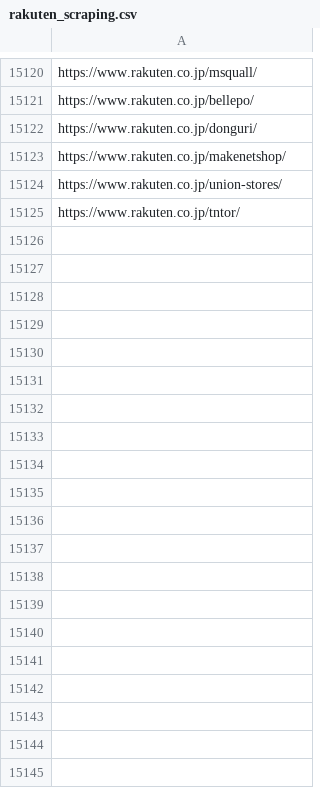
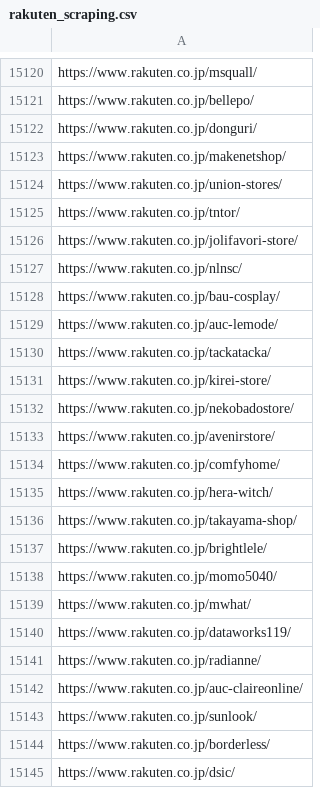
Before and after one commit to toaruman/PROLE, a CSV file: rakuten_scraping.csv, drawn as a sheet; only a part is shown, gaps mark what is left out; the diff covers the shown part only.

```diff
--- a/rakuten_scraping.csv
+++ b/rakuten_scraping.csv
@@ -15127 +15127,21 @@ https://www.rakuten.co.jp/union-stores/
 https://www.rakuten.co.jp/tntor/
+https://www.rakuten.co.jp/jolifavori-store/
+https://www.rakuten.co.jp/nlnsc/
+https://www.rakuten.co.jp/bau-cosplay/
+https://www.rakuten.co.jp/auc-lemode/
+https://www.rakuten.co.jp/tackatacka/
+https://www.rakuten.co.jp/kirei-store/
+https://www.rakuten.co.jp/nekobadostore/
+https://www.rakuten.co.jp/avenirstore/
+https://www.rakuten.co.jp/comfyhome/
+https://www.rakuten.co.jp/hera-witch/
+https://www.rakuten.co.jp/takayama-shop/
+https://www.rakuten.co.jp/brightlele/
+https://www.rakuten.co.jp/momo5040/
+https://www.rakuten.co.jp/mwhat/
+https://www.rakuten.co.jp/dataworks119/
+https://www.rakuten.co.jp/radianne/
+https://www.rakuten.co.jp/auc-claireonline/
+https://www.rakuten.co.jp/sunlook/
+https://www.rakuten.co.jp/borderless/
+https://www.rakuten.co.jp/dsic/
```
Also changed, not shown: 25 added rows elsewhere in this file, 1 other file.
